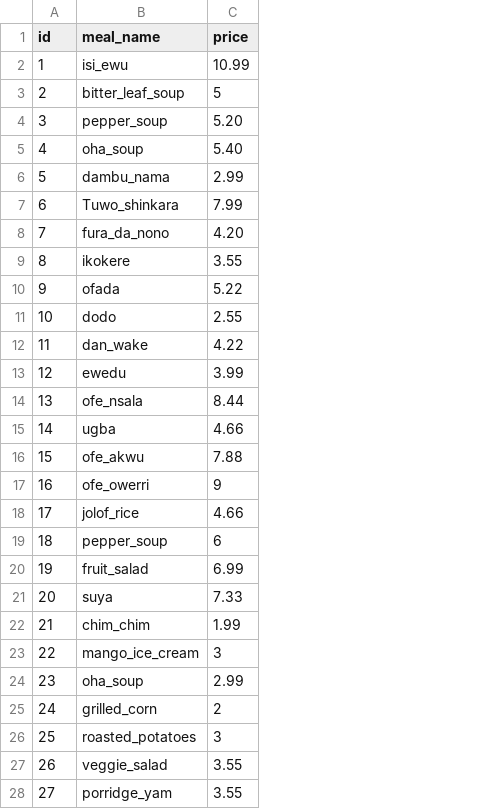
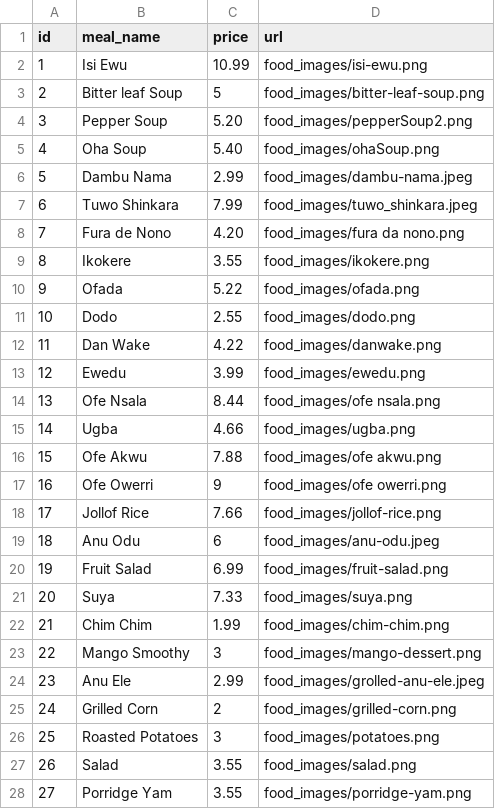
Before and after one commit to 001grindpa/Portfolio, a CSV file: pythonJects/apps/specialEats/meals.csv, drawn as a sheet; only a part is shown; the diff covers the shown part only; the diff names each change by its address in the sheet, - before the commit and + after, or states it on an @@ line.

Commit message:
done with all the core database and associated food images

```diff
--- a/pythonJects/apps/specialEats/meals.csv
+++ b/pythonJects/apps/specialEats/meals.csv
+column D (url), rows 2-28: food_images/isi-ewu.png | food_images/bitter-leaf-soup.png | food_images/pepperSoup2.png | food_images/ohaSoup.png | food_images/dambu-nama.jpeg | food_images/tuwo_shinkara.jpeg | food_images/fura da nono.png | food_images/ikokere.png | food_images/ofada.png | food_images/dodo.png | food_images/danwake.png | food_images/ewedu.png | food_images/ofe nsala.png | food_images/ugba.png | food_images/ofe akwu.png | food_images/ofe owerri.png | food_images/jollof-rice.png | food_images/anu-odu.jpeg | food_images/fruit-salad.png | food_images/suya.png | food_images/chim-chim.png | food_images/mango-dessert.png | food_images/grolled-anu-ele.jpeg | food_images/grilled-corn.png | food_images/potatoes.png | food_images/salad.png | food_images/porridge-yam.png
-B2 (meal_name): isi_ewu
+B2 (meal_name): Isi Ewu
-B3 (meal_name): bitter_leaf_soup
+B3 (meal_name): Bitter leaf Soup
-B4 (meal_name): pepper_soup
+B4 (meal_name): Pepper Soup
-B5 (meal_name): oha_soup
+B5 (meal_name): Oha Soup
-B6 (meal_name): dambu_nama
+B6 (meal_name): Dambu Nama
-B7 (meal_name): Tuwo_shinkara
+B7 (meal_name): Tuwo Shinkara
-B8 (meal_name): fura_da_nono
+B8 (meal_name): Fura de Nono
-B9 (meal_name): ikokere
+B9 (meal_name): Ikokere
-B10 (meal_name): ofada
+B10 (meal_name): Ofada
-B11 (meal_name): dodo
+B11 (meal_name): Dodo
-B12 (meal_name): dan_wake
+B12 (meal_name): Dan Wake
-B13 (meal_name): ewedu
+B13 (meal_name): Ewedu
-B14 (meal_name): ofe_nsala
+B14 (meal_name): Ofe Nsala
-B15 (meal_name): ugba
+B15 (meal_name): Ugba
-B16 (meal_name): ofe_akwu
+B16 (meal_name): Ofe Akwu
-B17 (meal_name): ofe_owerri
+B17 (meal_name): Ofe Owerri
-B18 (meal_name): jolof_rice
+B18 (meal_name): Jollof Rice
-C18 (price): 4.66
+C18 (price): 7.66
-B19 (meal_name): pepper_soup
+B19 (meal_name): Anu Odu
-B20 (meal_name): fruit_salad
+B20 (meal_name): Fruit Salad
-B21 (meal_name): suya
+B21 (meal_name): Suya
-B22 (meal_name): chim_chim
+B22 (meal_name): Chim Chim
-B23 (meal_name): mango_ice_cream
+B23 (meal_name): Mango Smoothy
-B24 (meal_name): oha_soup
+B24 (meal_name): Anu Ele
-B25 (meal_name): grilled_corn
+B25 (meal_name): Grilled Corn
-B26 (meal_name): roasted_potatoes
+B26 (meal_name): Roasted Potatoes
-B27 (meal_name): veggie_salad
+B27 (meal_name): Salad
-B28 (meal_name): porridge_yam
+B28 (meal_name): Porridge Yam
```
Also changed, not shown: 71 edited cells elsewhere in this file, 40 other files.
